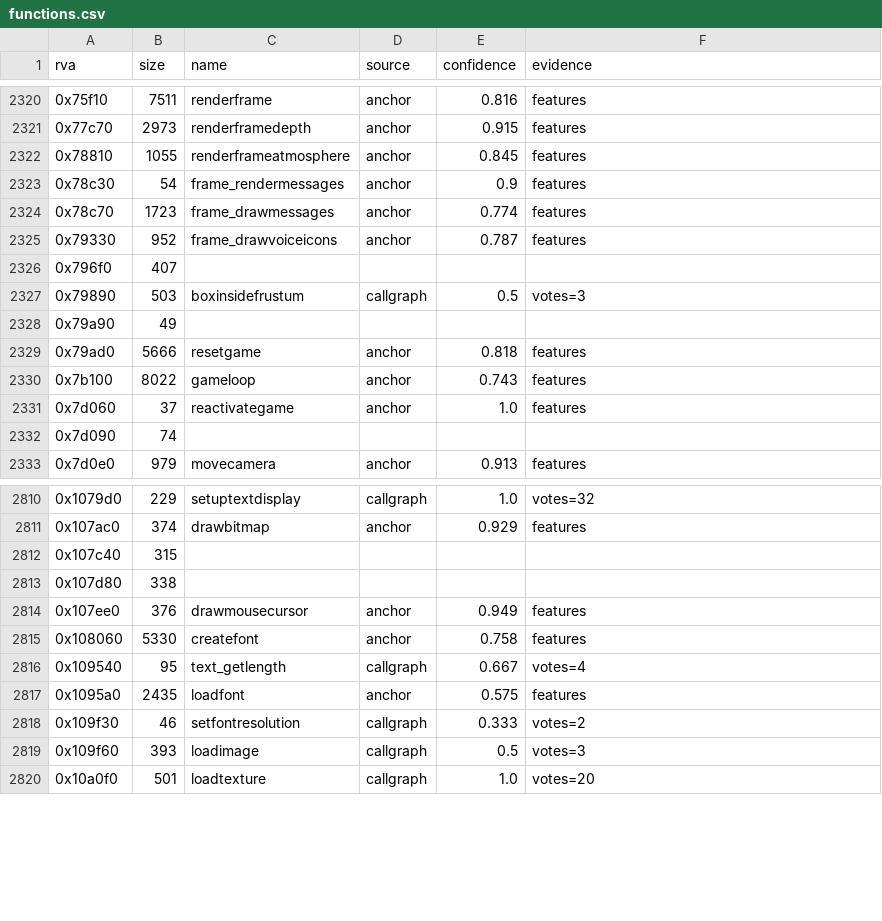
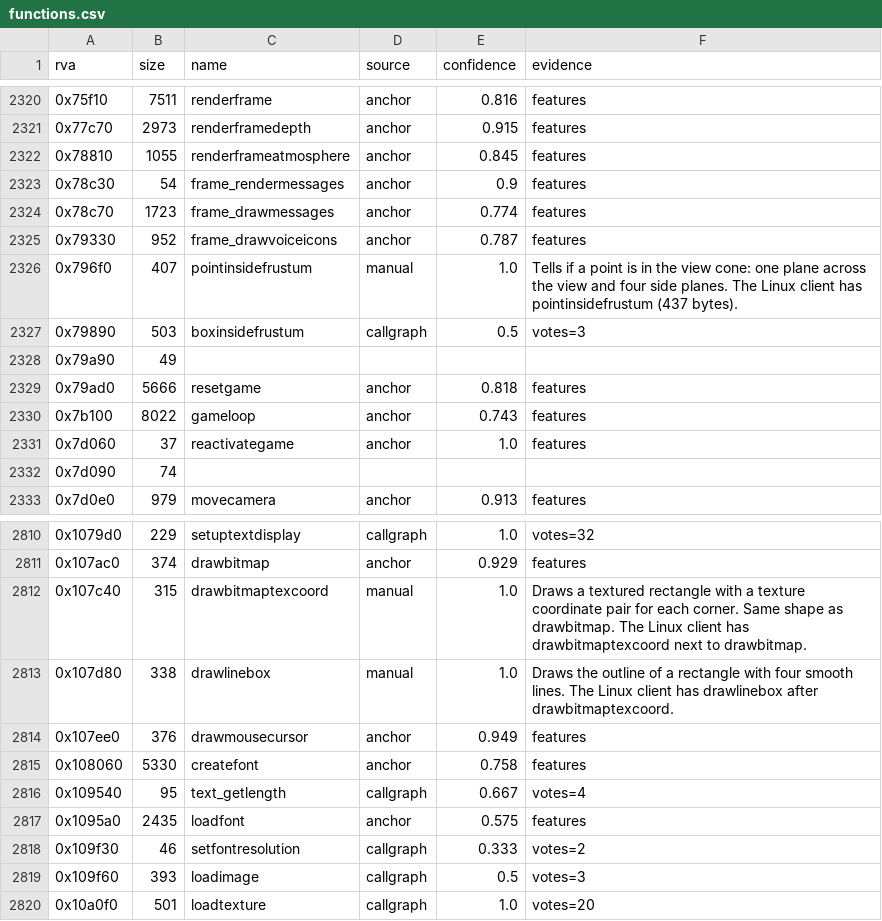
Before and after one commit to TheGreatVulpzin/OpenSubRosa24, a CSV file: analysis/client_win/functions.csv, drawn as a sheet; only a part is shown, gaps mark what is left out.

Commit message:
feat(client): adopt the render shapes that synthetic tests cover (C3)
New cases frustum and draw2d in synth_textures.py. Names for drawbitmaptexcoord, drawlinebox and pointinsidefrustum.

```diff
--- a/analysis/client_win/functions.csv
+++ b/analysis/client_win/functions.csv
@@ -2325,3 +2325,3 @@ rva,size,name,source,confidence,evidence
 0x79330,952,frame_drawvoiceicons,anchor,0.787,features
-0x796f0,407,,,,
+0x796f0,407,pointinsidefrustum,manual,1.0,Tells if a point is in the view cone: one plane across the view and four side planes. The Linux client has pointinsidefrustum (437 bytes).
 0x79890,503,boxinsidefrustum,callgraph,0.5,votes=3
@@ -2811,4 +2811,4 @@ rva,size,name,source,confidence,evidence
 0x107ac0,374,drawbitmap,anchor,0.929,features
-0x107c40,315,,,,
-0x107d80,338,,,,
+0x107c40,315,drawbitmaptexcoord,manual,1.0,Draws a textured rectangle with a texture coordinate pair for each corner. Same shape as drawbitmap. The Linux client has drawbitmaptexcoord next to drawbitmap.
+0x107d80,338,drawlinebox,manual,1.0,Draws the outline of a rectangle with four smooth lines. The Linux client has drawlinebox after drawbitmaptexcoord.
 0x107ee0,376,drawmousecursor,anchor,0.949,features
```
Also changed, not shown: analysis/client_win/manual_names.csv, 8 other files.
